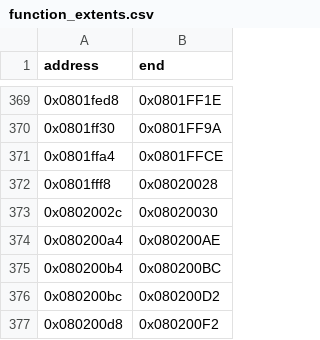
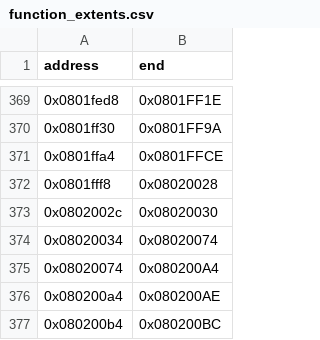
Before and after one commit to cypressru/SonicBattleDecomp, a CSV file: config/BSBE78/function_extents.csv, drawn as a sheet; only a part is shown, gaps mark what is left out; the shorter side is filled out with more unchanged rows.

```diff
--- a/config/BSBE78/function_extents.csv
+++ b/config/BSBE78/function_extents.csv
@@ -373,2 +373,4 @@ address,end
 0x0802002c,0x08020030
+0x08020034,0x08020074
+0x08020074,0x080200A4
 0x080200a4,0x080200AE
```
Also changed, not shown: config/BSBE78/functions.csv, 4 other files.
